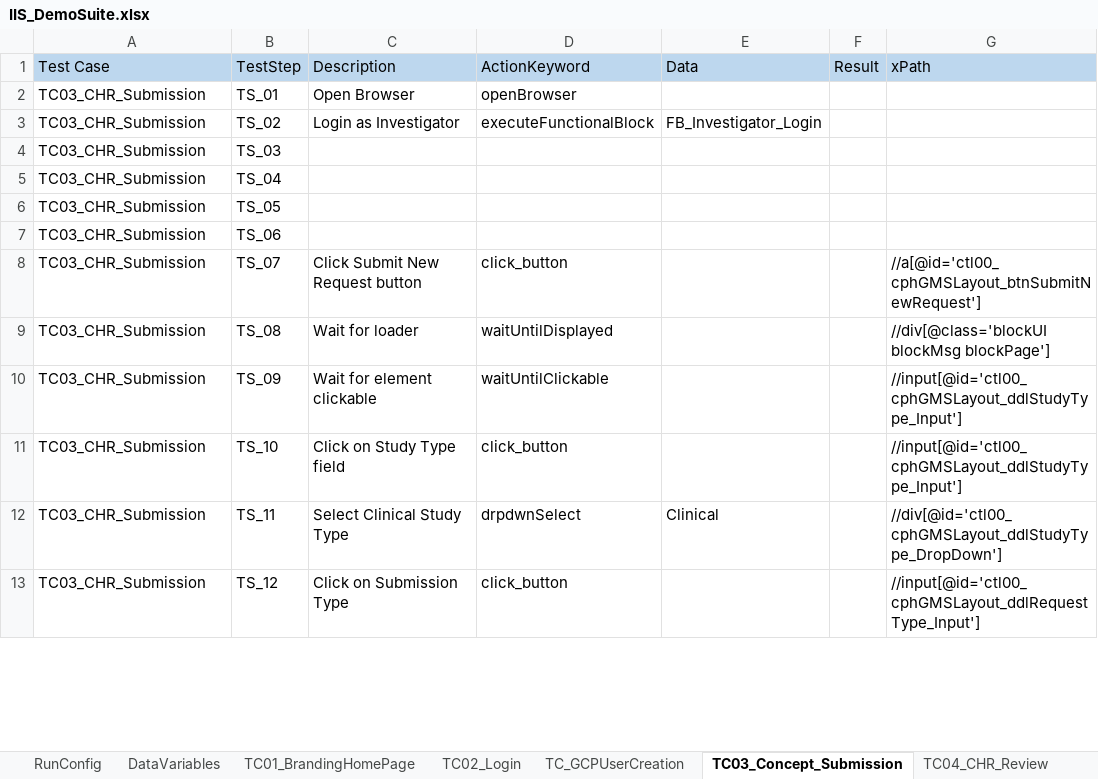
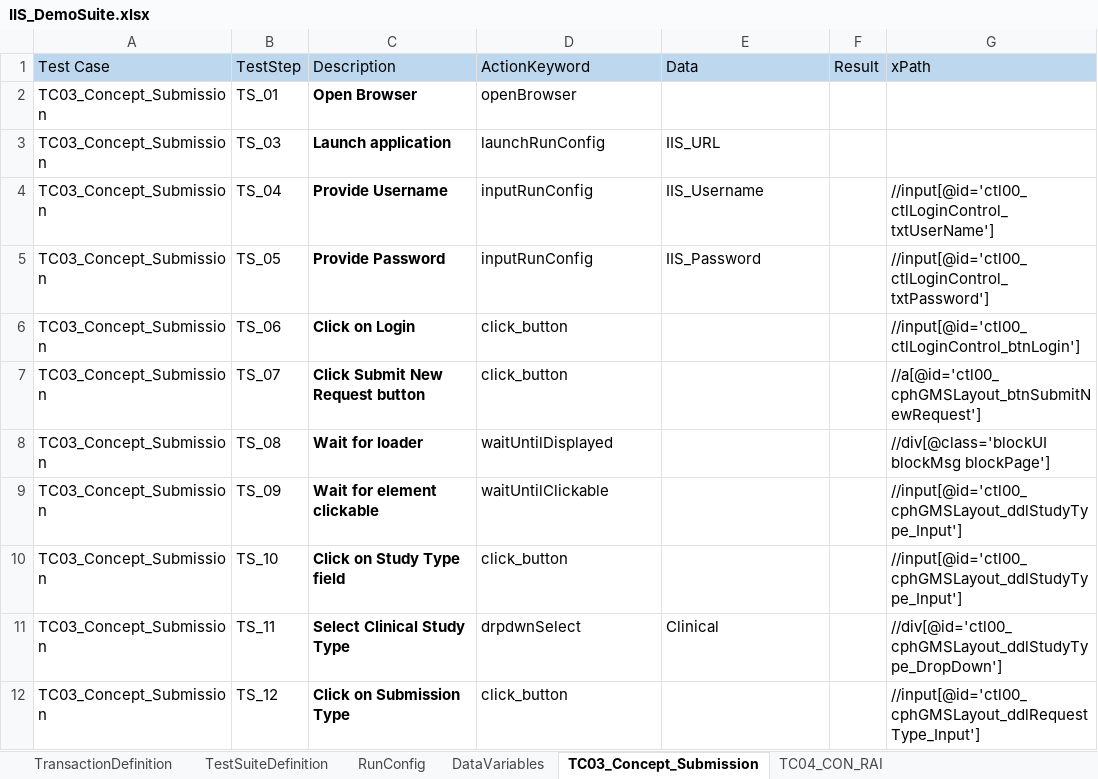
Before and after one commit to gauravjoshiee/EngageUpdated, an Excel workbook: src/dataEngine/IIS_DemoSuite.xlsx, sheet TC03_Concept_Submission, drawn as a sheet; only a part is shown; values as stored, in another font and other column widths than the file's, no borders; charts and pictures not drawn; removed rows and columns are numbered as before the commit, all else as after; the diff covers the shown part only; the diff names each change by its address in the sheet, - before the commit and + after, or states it on an @@ line.

```diff
--- a/src/dataEngine/IIS_DemoSuite.xlsx (sheet TC03_Concept_Submission)
+++ b/src/dataEngine/IIS_DemoSuite.xlsx (sheet TC03_Concept_Submission)
-sheet tab: TC01_BrandingHomePage
-sheet tab: TC02_Login
-sheet tab: TC04_CHR_Review
+sheet tab: TC04_CON_RAI
-A2 (Test Case): TC03_CHR_Submission
+A2 (Test Case): TC03_Concept_Submission
-C2 bold: off
+C2 bold: on
-row 3: TC03_CHR_Submission | TS_02 | Login as Investigator | executeFunctionalBlock | FB_Investigator_Login
-row 4: TC03_CHR_Submission | TS_03
-row 5: TC03_CHR_Submission | TS_04
-row 6: TC03_CHR_Submission | TS_05
-row 7: TC03_CHR_Submission | TS_06
+row 3: TC03_Concept_Submission | TS_03 | Launch application | launchRunConfig | IIS_URL
+row 4: TC03_Concept_Submission | TS_04 | Provide Username | inputRunConfig | IIS_Username |  | //input[@id='ctl00_ctlLoginControl_txtUserName']
+row 5: TC03_Concept_Submission | TS_05 | Provide Password | inputRunConfig | IIS_Password |  | //input[@id='ctl00_ctlLoginControl_txtPassword']
+row 6: TC03_Concept_Submission | TS_06 | Click on Login | click_button |  |  | //input[@id='ctl00_ctlLoginControl_btnLogin']
-A7:A12 (Test Case): TC03_CHR_Submission
+A7:A12 (Test Case): TC03_Concept_Submission
-C7:C12 bold: off
+C7:C12 bold: on
```
Also changed, not shown: 41 added rows, 14 removed rows, 33 edited cells and cell formats elsewhere in this sheet, sheet TC44_CON_RAISubmission, sheet TestSuiteDefinition, sheet TransactionDefinition, sheet RunConfig, sheet DataVariables, other sheet tabs, charts or pictures, src/dataEngine/REMS_TestSuite.xlsx, 9 other files.
